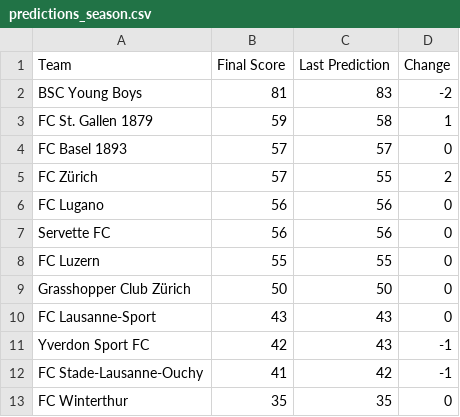
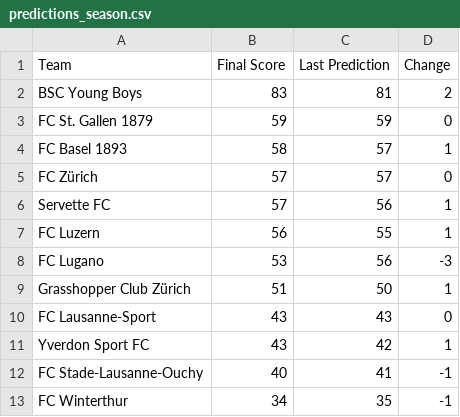
Before and after one commit to swissfootdata/Super_League_Predictions, a CSV file: Output/predictions_season.csv, drawn as a sheet.

```diff
--- a/Output/predictions_season.csv
+++ b/Output/predictions_season.csv
@@ -1,13 +1,13 @@
 "Team","Final Score","Last Prediction","Change"
-"BSC Young Boys",81,83,-2
-"FC St. Gallen 1879",59,58,1
-"FC Basel 1893",57,57,0
-"FC Zürich",57,55,2
-"FC Lugano",56,56,0
-"Servette FC",56,56,0
-"FC Luzern",55,55,0
-"Grasshopper Club Zürich",50,50,0
+"BSC Young Boys",83,81,2
+"FC St. Gallen 1879",59,59,0
+"FC Basel 1893",58,57,1
+"FC Zürich",57,57,0
+"Servette FC",57,56,1
+"FC Luzern",56,55,1
+"FC Lugano",53,56,-3
+"Grasshopper Club Zürich",51,50,1
 "FC Lausanne-Sport",43,43,0
-"Yverdon Sport FC",42,43,-1
-"FC Stade-Lausanne-Ouchy",41,42,-1
-"FC Winterthur",35,35,0
+"Yverdon Sport FC",43,42,1
+"FC Stade-Lausanne-Ouchy",40,41,-1
+"FC Winterthur",34,35,-1
```
Also changed, not shown: Output/predictions_SwissFootyBot.csv, Output/predictions_season_data.csv, 4 other files.
